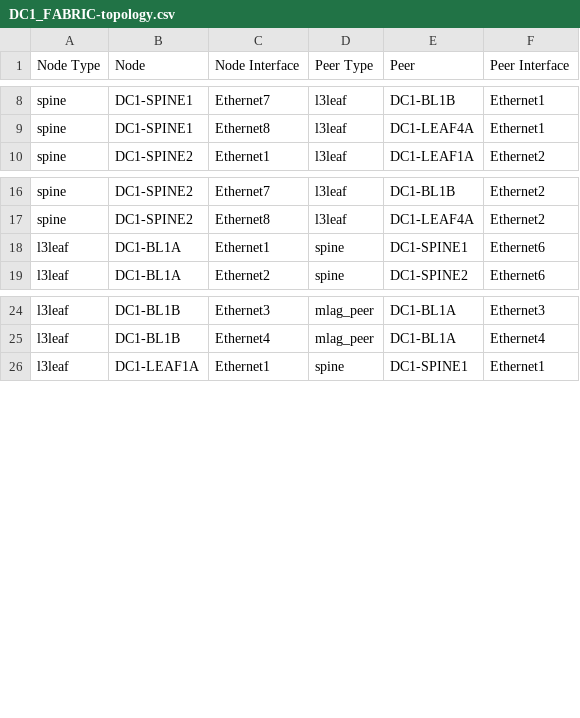
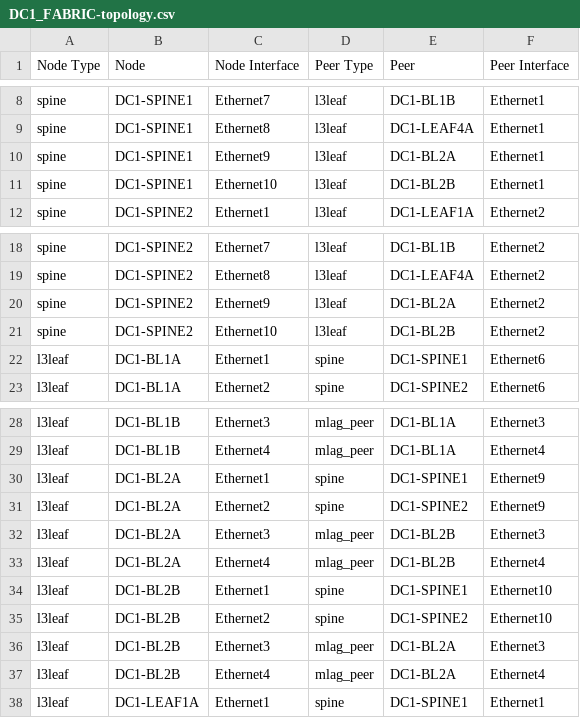
Before and after one commit to titom73/ansible-arista-network-lab-automation, a CSV file: inventories/emea-cvp-dc1/documentation/DC1_FABRIC/DC1_FABRIC-topology.csv, drawn as a sheet; only a part is shown, gaps mark what is left out; the diff names each change by its address in the sheet, - before the commit and + after, or states it on an @@ line.

```diff
--- a/inventories/emea-cvp-dc1/documentation/DC1_FABRIC/DC1_FABRIC-topology.csv
+++ b/inventories/emea-cvp-dc1/documentation/DC1_FABRIC/DC1_FABRIC-topology.csv
+row 10: spine | DC1-SPINE1 | Ethernet9 | l3leaf | DC1-BL2A | Ethernet1
+row 11: spine | DC1-SPINE1 | Ethernet10 | l3leaf | DC1-BL2B | Ethernet1
+row 20: spine | DC1-SPINE2 | Ethernet9 | l3leaf | DC1-BL2A | Ethernet2
+row 21: spine | DC1-SPINE2 | Ethernet10 | l3leaf | DC1-BL2B | Ethernet2
+row 30: l3leaf | DC1-BL2A | Ethernet1 | spine | DC1-SPINE1 | Ethernet9
+row 31: l3leaf | DC1-BL2A | Ethernet2 | spine | DC1-SPINE2 | Ethernet9
+row 32: l3leaf | DC1-BL2A | Ethernet3 | mlag_peer | DC1-BL2B | Ethernet3
+row 33: l3leaf | DC1-BL2A | Ethernet4 | mlag_peer | DC1-BL2B | Ethernet4
+row 34: l3leaf | DC1-BL2B | Ethernet1 | spine | DC1-SPINE1 | Ethernet10
+row 35: l3leaf | DC1-BL2B | Ethernet2 | spine | DC1-SPINE2 | Ethernet10
+row 36: l3leaf | DC1-BL2B | Ethernet3 | mlag_peer | DC1-BL2A | Ethernet3
+row 37: l3leaf | DC1-BL2B | Ethernet4 | mlag_peer | DC1-BL2A | Ethernet4
```
Also changed, not shown: inventories/emea-cvp-dc1/documentation/DC1_FABRIC/DC1_FABRIC-p2p-links.csv, 38 other files.
